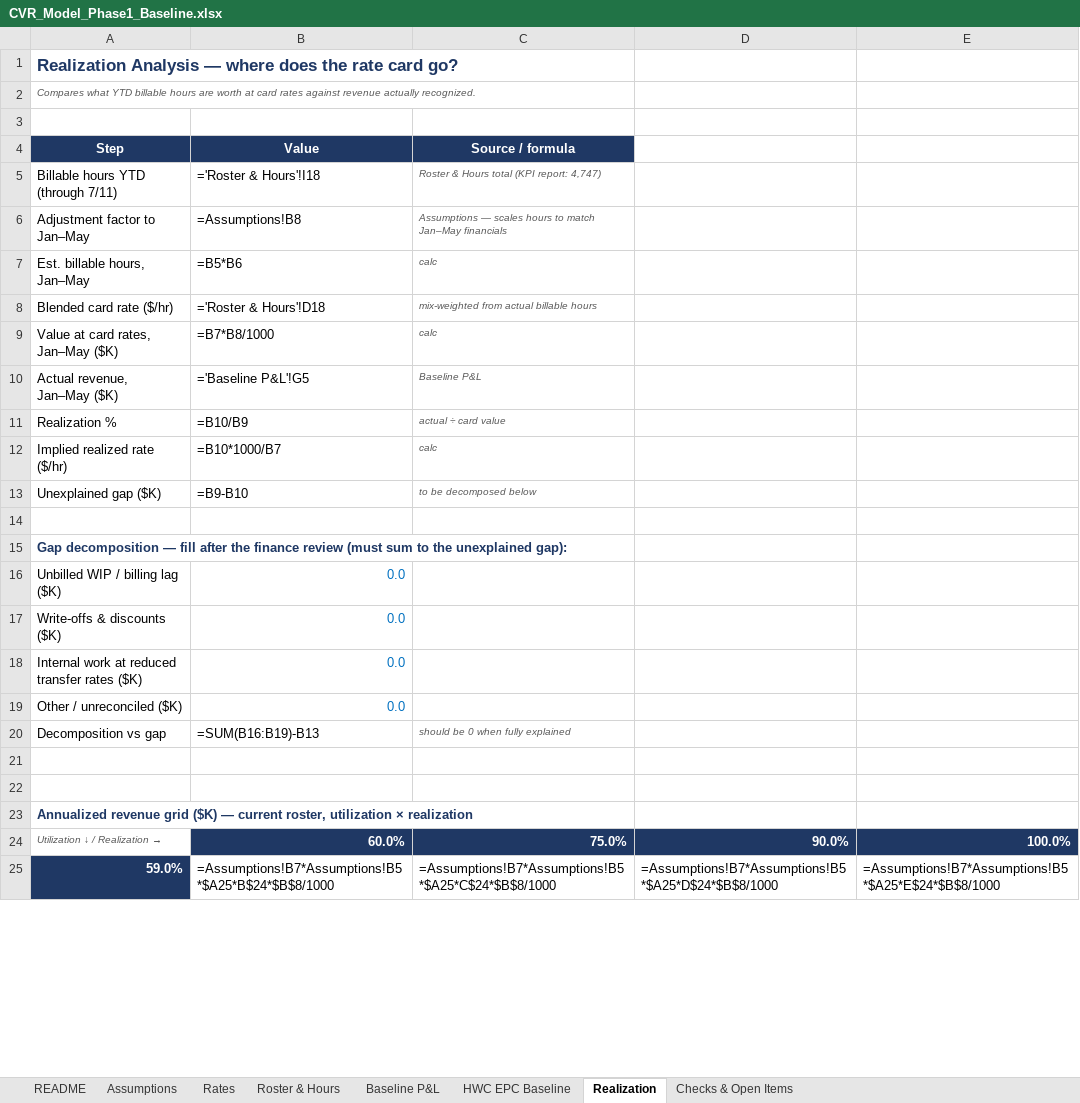
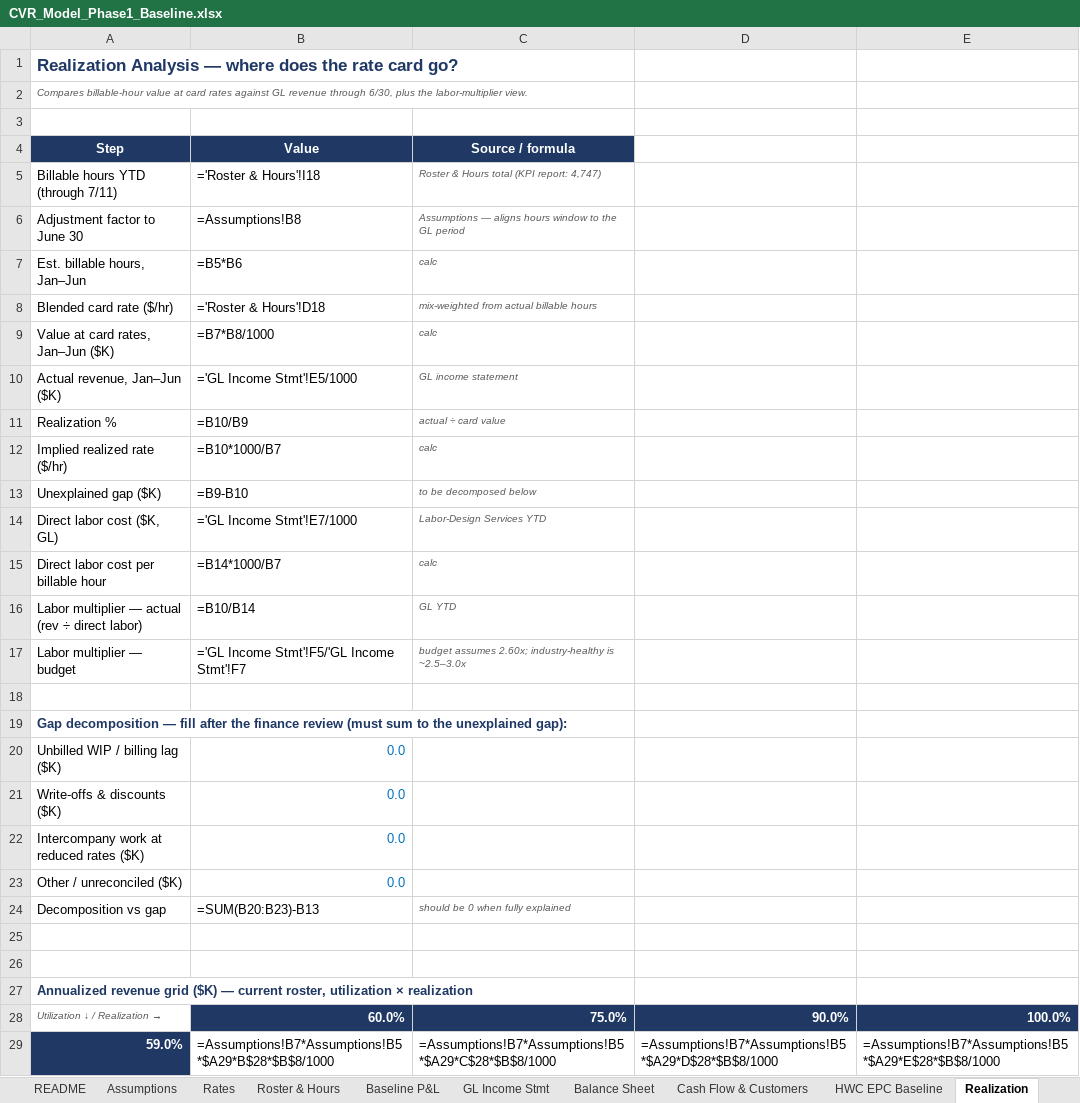
Before and after one commit to codlingjim-debug/CVR---Financial, an Excel workbook: model/CVR_Model_Phase1_Baseline.xlsx, sheet Realization, drawn as a sheet; only a part is shown; values as stored, in another font and other column widths than the file's, no borders; formulas without a stored value are shown as written; removed rows and columns are numbered as before the commit, all else as after; the diff covers the shown part only; the diff names each change by its address in the sheet, - before the commit and + after, or states it on an @@ line.

```diff
--- a/model/CVR_Model_Phase1_Baseline.xlsx (sheet Realization)
+++ b/model/CVR_Model_Phase1_Baseline.xlsx (sheet Realization)
+sheet tab: GL Income Stmt
+sheet tab: Balance Sheet
+sheet tab: Cash Flow & Customers
-A2 (Step): Compares what YTD billable hours are worth at card rates against revenue actually recognized.
+A2 (Step): Compares billable-hour value at card rates against GL revenue through 6/30, plus the labor-multiplier view.
-A6 (Step): Adjustment factor to Jan–May
+A6 (Step): Adjustment factor to June 30
-C6 (Source / formula): Assumptions — scales hours to match Jan–May financials
+C6 (Source / formula): Assumptions — aligns hours window to the GL period
-A7 (Step): Est. billable hours, Jan–May
+A7 (Step): Est. billable hours, Jan–Jun
-A9 (Step): Value at card rates, Jan–May ($K)
+A9 (Step): Value at card rates, Jan–Jun ($K)
-row 10: Actual revenue, Jan–May ($K) | ='Baseline P&L'!G5 | Baseline P&L
+row 10: Actual revenue, Jan–Jun ($K) | ='GL Income Stmt'!E5/1000 | GL income statement
+row 14: Direct labor cost ($K, GL) | ='GL Income Stmt'!E7/1000 | Labor-Design Services YTD
+row 15: Direct labor cost per billable hour | =B14*1000/B7 | calc
+row 16: Labor multiplier — actual (rev ÷ direct labor) | =B10/B14 | GL YTD
+row 17: Labor multiplier — budget | ='GL Income Stmt'!F5/'GL Income Stmt'!F7 | budget assumes 2.60x; industry-healthy is ~2.5–3.0x
-A22 (Step): Internal work at reduced transfer rates ($K)
+A22 (Step): Intercompany work at reduced rates ($K)
-B24 (Value): =SUM(B16:B19)-B13
+B24 (Value): =SUM(B20:B23)-B13
-B29 (Value): =Assumptions!B7*Assumptions!B5*$A25*B$24*$B$8/1000
+B29 (Value): =Assumptions!B7*Assumptions!B5*$A29*B$28*$B$8/1000
-C29 (Source / formula): =Assumptions!B7*Assumptions!B5*$A25*C$24*$B$8/1000
+C29 (Source / formula): =Assumptions!B7*Assumptions!B5*$A29*C$28*$B$8/1000
-D29: =Assumptions!B7*Assumptions!B5*$A25*D$24*$B$8/1000
+D29: =Assumptions!B7*Assumptions!B5*$A29*D$28*$B$8/1000
-E29: =Assumptions!B7*Assumptions!B5*$A25*E$24*$B$8/1000
+E29: =Assumptions!B7*Assumptions!B5*$A29*E$28*$B$8/1000
```
Also changed, not shown: 1 added row and 15 edited cells elsewhere in this sheet, sheet Checks & Open Items, sheet Baseline P&L, sheet Assumptions, sheet README, sheet Roster & Hours, sheet HWC EPC Baseline, 3 other files.
